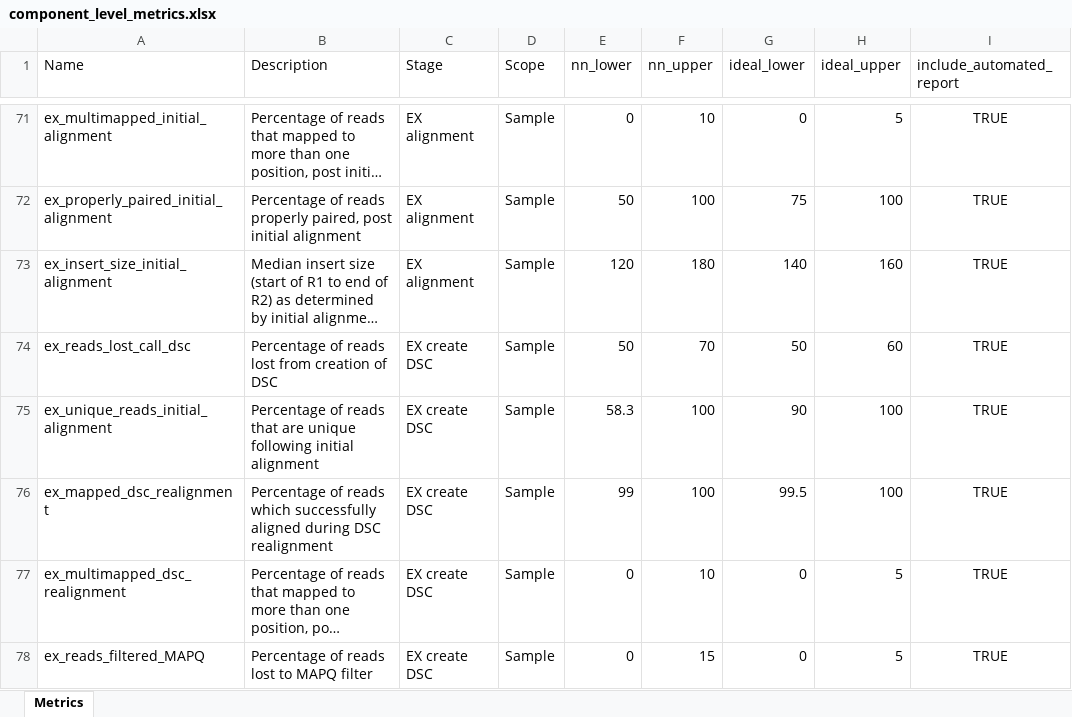
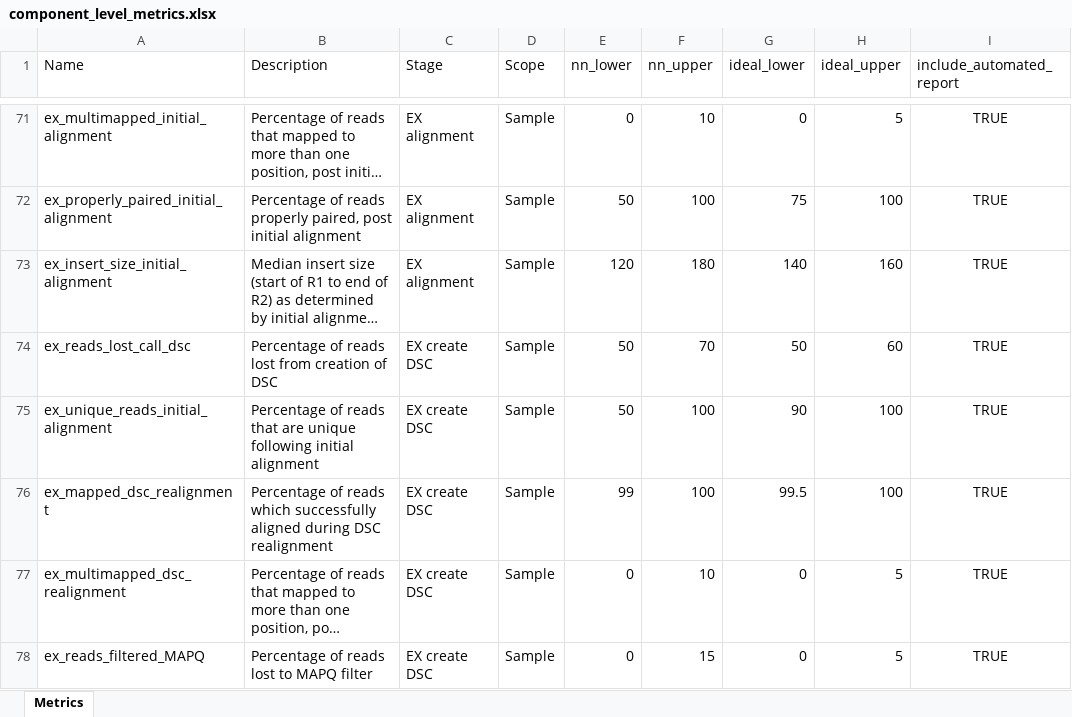
Before and after one commit to systematicmedicine/SomaticCODEC, an Excel workbook: config/component_level_metrics.xlsx, sheet Metrics, drawn as a sheet; only a part is shown, gaps mark what is left out; long unchanged cells end in …; values as stored, in another font and other column widths than the file's, no borders; the diff names each change by its address in the sheet, - before the commit and + after, or states it on an @@ line.

Commit message:
Changed nn lower threshold for ex_unique_reads_initial_alignment from 58.3 to 50

```diff
--- a/config/component_level_metrics.xlsx (sheet Metrics)
+++ b/config/component_level_metrics.xlsx (sheet Metrics)
-E75 (nn_lower): 58.3
+E75 (nn_lower): 50
```
Also changed, not shown: 1 other file.
